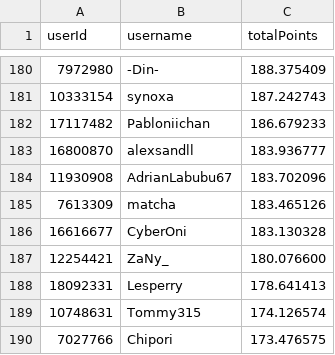
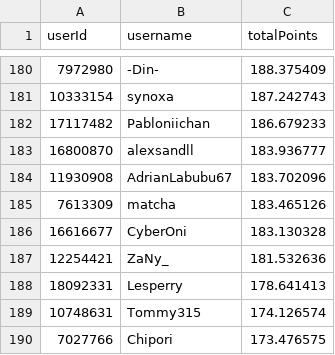
Before and after one commit to Naethanial/osudemonlist, a CSV file: web/data/leaderboard.csv, drawn as a sheet; only a part is shown, gaps mark what is left out; the diff covers the shown part only.

```diff
--- a/web/data/leaderboard.csv
+++ b/web/data/leaderboard.csv
@@ -186,3 +186,3 @@ userId,username,totalPoints
 16616677,"CyberOni",183.130328
-12254421,"ZaNy_",180.076600
+12254421,"ZaNy_",181.532636
 18092331,"Lesperry",178.641413
```
Also changed, not shown: 5 added rows, 4 removed rows and 2 edited cells elsewhere in this file, 2 other files.
